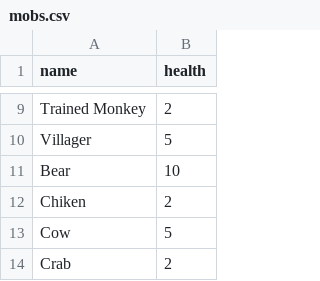
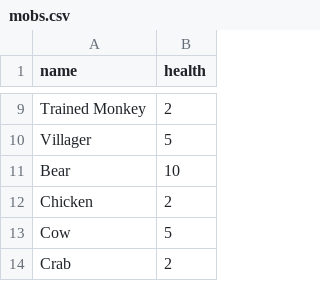
Before and after one commit to YuriDLL/stacklands-recipes, a CSV file: data/mobs.csv, drawn as a sheet; only a part is shown, gaps mark what is left out.

```diff
--- a/data/mobs.csv
+++ b/data/mobs.csv
@@ -11,3 +11,3 @@ Villager,5
 Bear,10
-Chiken,2
+Chicken,2
 Cow,5
```
Also changed, not shown: data/structures.csv, 4 other files.
